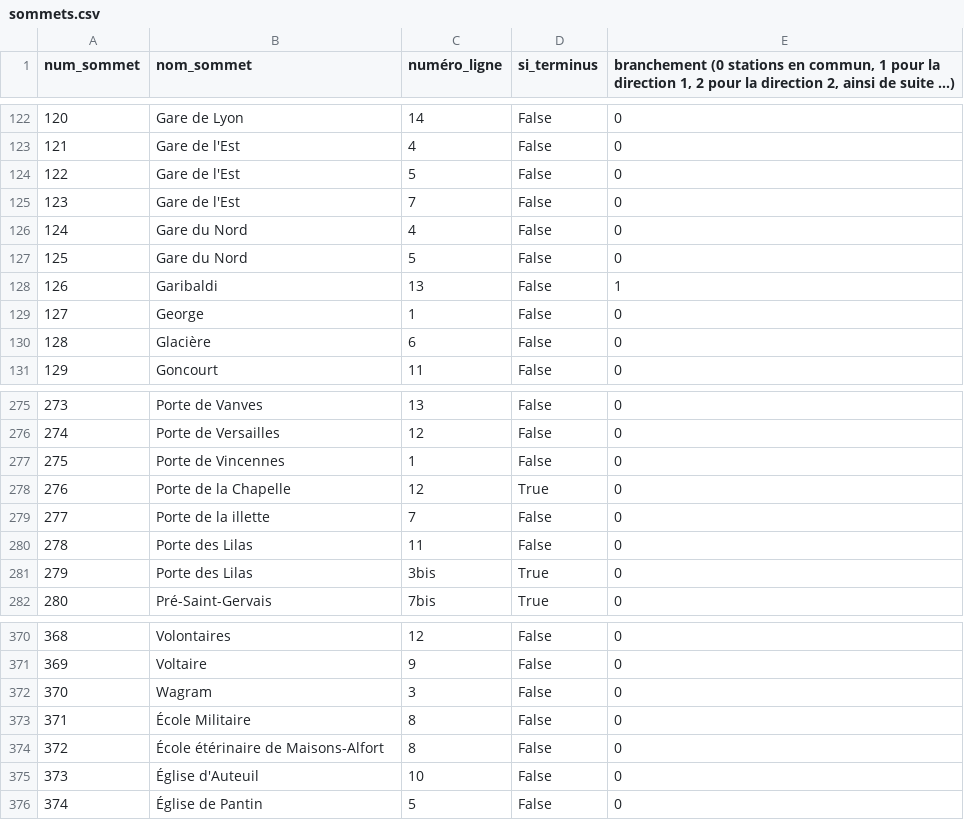
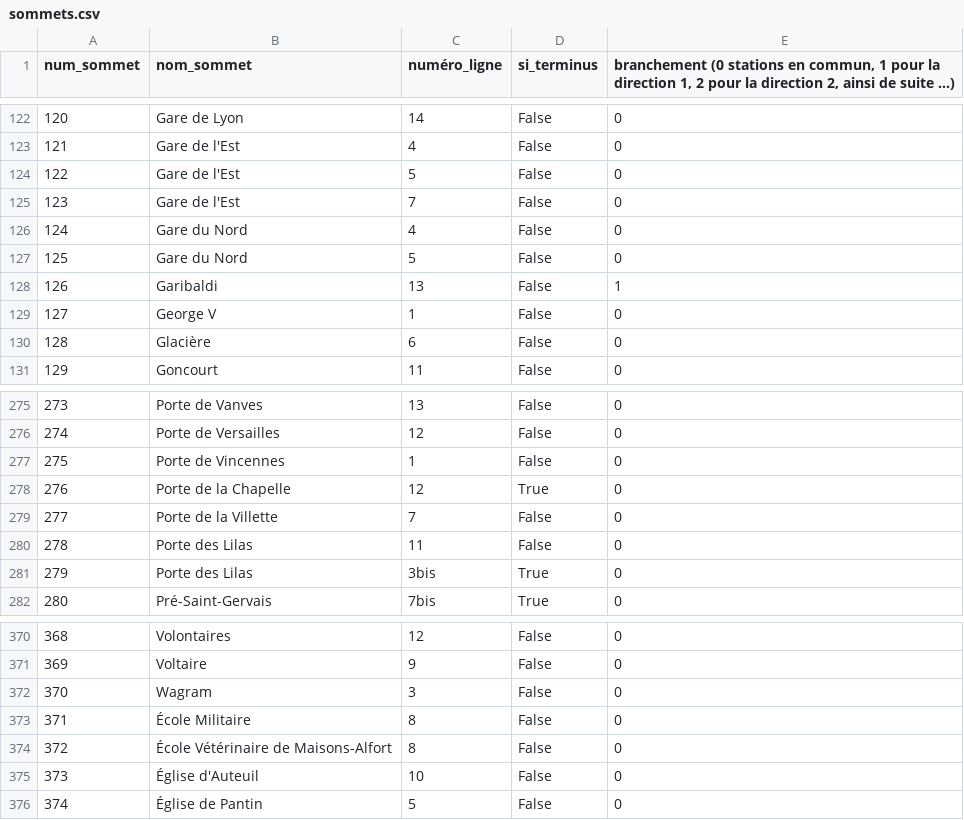
Before and after one commit to Gilgamesh-lab/MED_UE_Pro, a CSV file: src/main/resources/sommets.csv, drawn as a sheet; only a part is shown, gaps mark what is left out.

Commit message:
Ajout des positions aux stations + correction sommets.csv

```diff
--- a/src/main/resources/sommets.csv
+++ b/src/main/resources/sommets.csv
@@ -128,3 +128,3 @@ num_sommet; nom_sommet; numéro_ligne; si_terminus; branchement (0 stations en c
 126; Garibaldi ;13 ;False; 1
-127; George  ;1 ;False; 0
+127; George V  ;1 ;False; 0
 128; Glacière ;6 ;False; 0
@@ -278,3 +278,3 @@ num_sommet; nom_sommet; numéro_ligne; si_terminus; branchement (0 stations en c
 276; Porte de la Chapelle ;12 ;True; 0
-277; Porte de la illette ;7 ;False; 0
+277; Porte de la Villette ;7 ;False; 0
 278; Porte des Lilas ;11 ;False; 0
@@ -373,3 +373,3 @@ num_sommet; nom_sommet; numéro_ligne; si_terminus; branchement (0 stations en c
 371; École Militaire ;8 ;False; 0
-372; École étérinaire de Maisons-Alfort ;8 ;False; 0
+372; École Vétérinaire de Maisons-Alfort ;8 ;False; 0
 373; Église d'Auteuil ;10 ;False; 0
```
Also changed, not shown: 5 other files.
